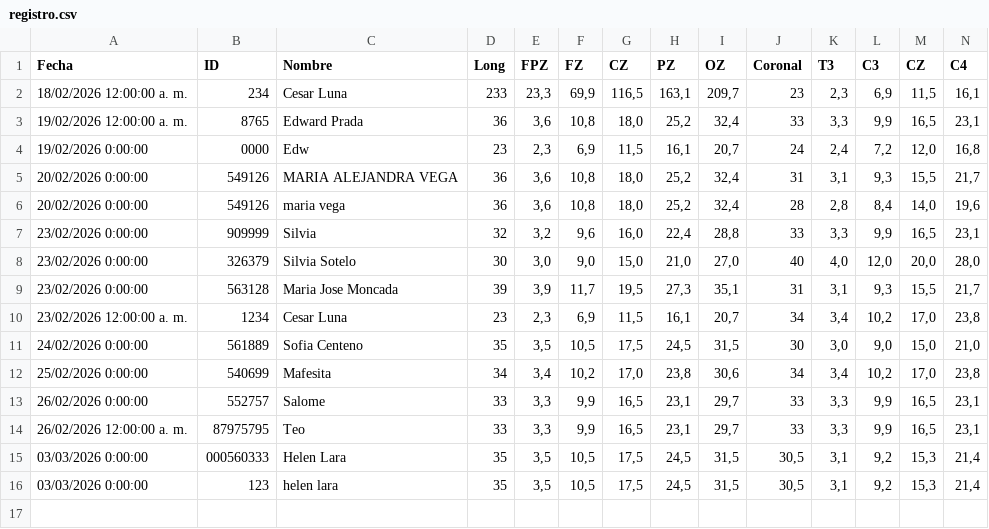
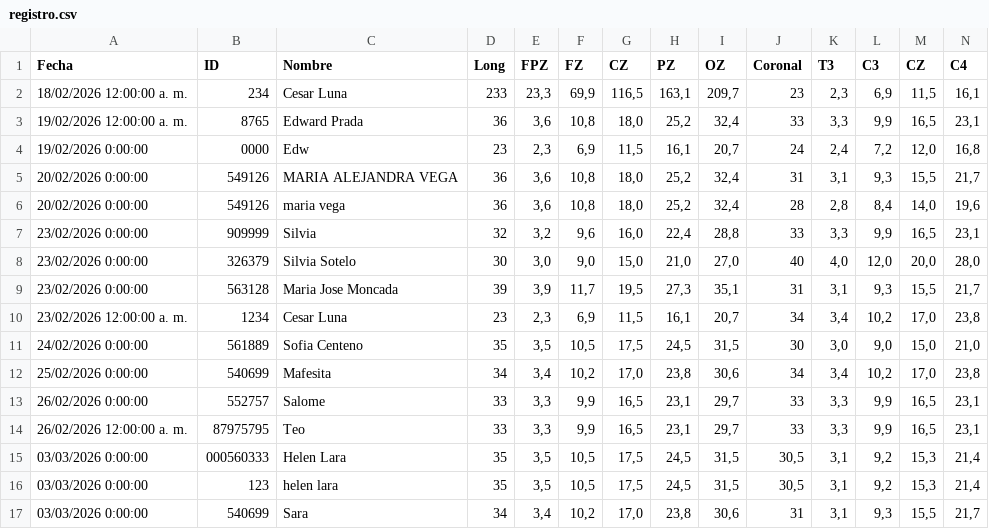
Before and after one commit to cesarl131481/csv-backend-vercel, a CSV file: registro.csv, drawn as a sheet; only a part is shown; rows hold the shown columns only; the diff names each change by its address in the sheet, - before the commit and + after, or states it on an @@ line.

Commit message:
append registro.csv

```diff
--- a/registro.csv
+++ b/registro.csv
+row 17: 03/03/2026 0:00:00 | 540699 | Sara | 34 | 3,4 | 10,2 | 17,0 | 23,8 | 30,6 | 31 | 3,1 | 9,3 | 15,5 | 21,7
```
